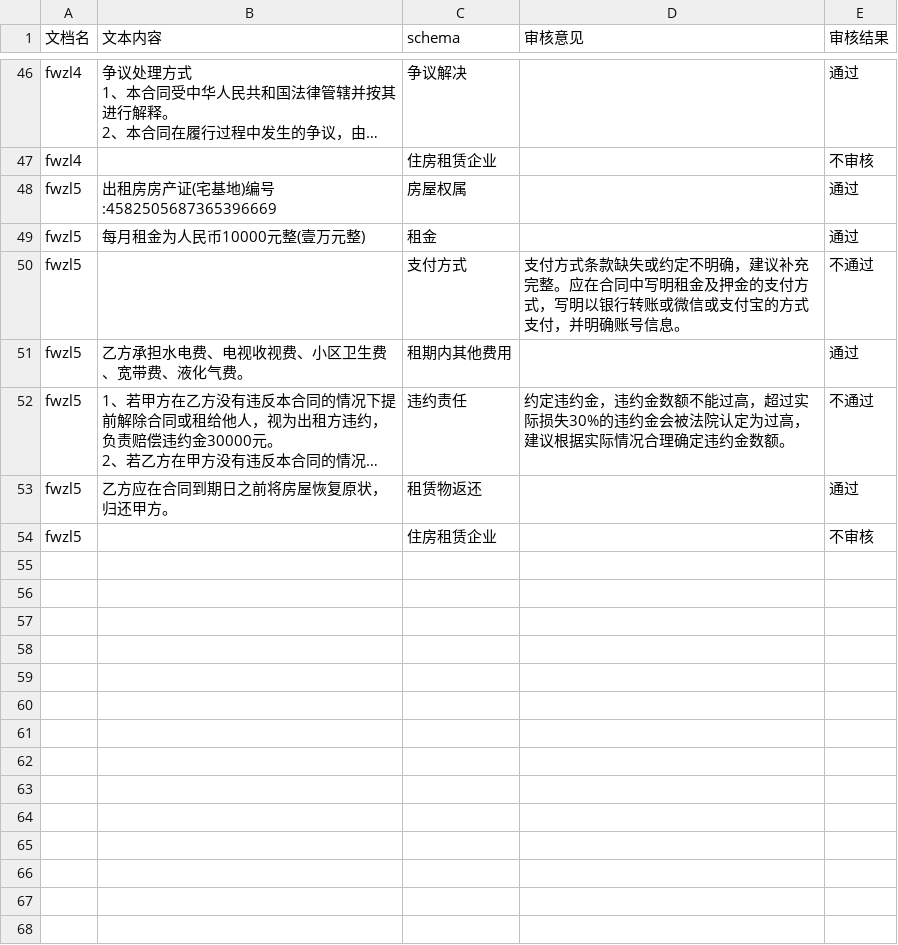
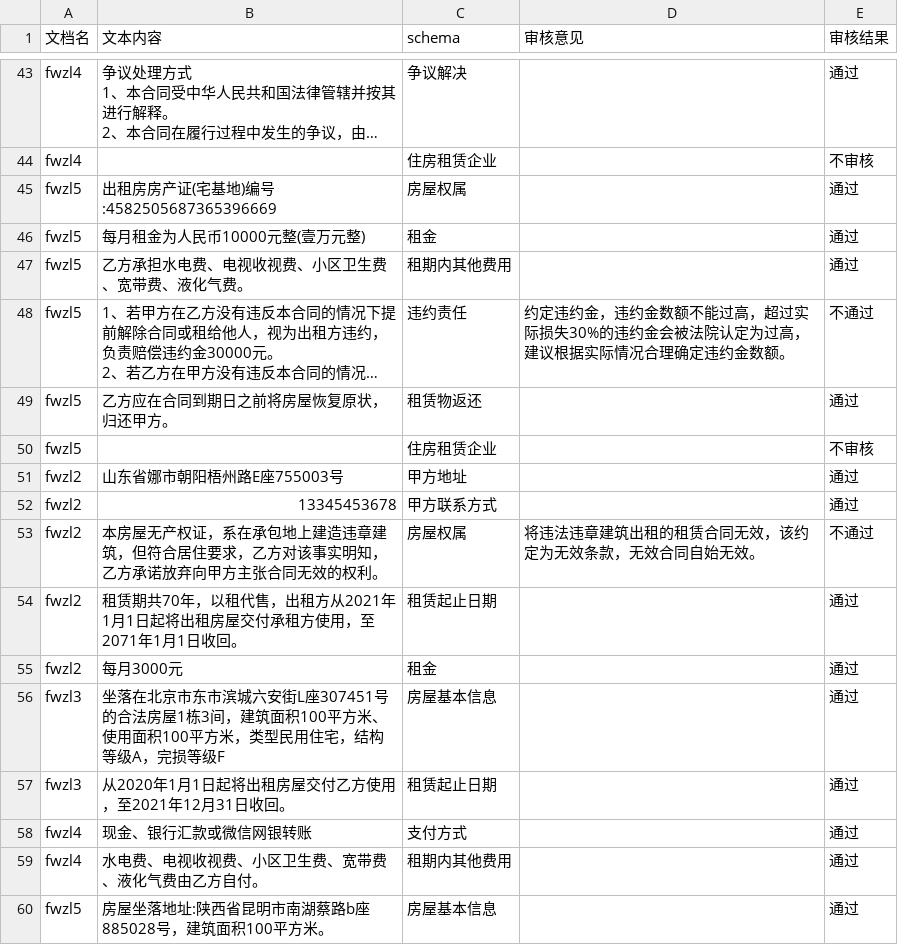
Before and after one commit to tsky-ygf/FYT_algorithm_project_bak, a CSV file: DocumentReview/Config_showing_samples/fangwuzulin.csv, drawn as a sheet; only a part is shown, gaps mark what is left out; long unchanged cells end in …; removed rows and columns are numbered as before the commit, all else as after; the diff covers the shown part only; the diff names each change by its address in the sheet, - before the commit and + after, or states it on an @@ line.

```diff
--- a/DocumentReview/Config_showing_samples/fangwuzulin.csv
+++ b/DocumentReview/Config_showing_samples/fangwuzulin.csv
-row 50: fwzl5 |  | 支付方式 | 支付方式条款缺失或约定不明确，建议补充完整。应在合同中写明租金及押金的支付方式，写明以银行转账或微信或支付宝的方式支付，并明确账号信息。 | 不通过
+row 51: fwzl2 | 山东省娜市朝阳梧州路E座755003号 | 甲方地址 |  | 通过
+row 52: fwzl2 | 13345453678 | 甲方联系方式 |  | 通过
+row 53: fwzl2 | 本房屋无产权证，系在承包地上建造违章建筑，但符合居住要求，乙方对该事实明知，乙方承诺放弃向甲方主张合同无效的权利。 | 房屋权属 | 将违法违章建筑出租的租赁合同无效，该约定为无效条款，无效合同自始无效。 | 不通过
+row 54: fwzl2 | 租赁期共70年，以租代售，出租方从2021年1月1日起将出租房屋交付承租方使用，至2071年1月1日收回。 | 租赁起止日期 |  | 通过
+row 55: fwzl2 | 每月3000元 | 租金 |  | 通过
+row 56: fwzl3 | 坐落在北京市东市滨城六安街L座307451号的合法房屋1栋3间，建筑⾯积100平⽅⽶、使⽤⾯积100平⽅⽶，类型民用住宅，结构等级A，完损等级F | 房屋基本信息 |  | 通过
+row 57: fwzl3 | 从2020年1⽉1⽇起将出租房屋交付⼄⽅使⽤，至2021年12⽉31⽇收回。 | 租赁起止日期 |  | 通过
+row 58: fwzl4 | 现金、银行汇款或微信网银转账 | 支付方式 |  | 通过
+row 59: fwzl4 | 水电费、电视收视费、小区卫生费、宽带费、液化气费由乙方自付。 | 租期内其他费用 |  | 通过
+row 60: fwzl5 | 房屋坐落地址:陕西省昆明市南湖蔡路b座885028号，建筑面积100平方米。 | 房屋基本信息 |  | 通过
```
Also changed, not shown: 1 added row, 4 removed rows and 8 edited cells elsewhere in this file, DocumentReview/Config_showing_samples/jietiao.csv, DocumentReview/Config_showing_samples/laodong.csv, 15 other files.
